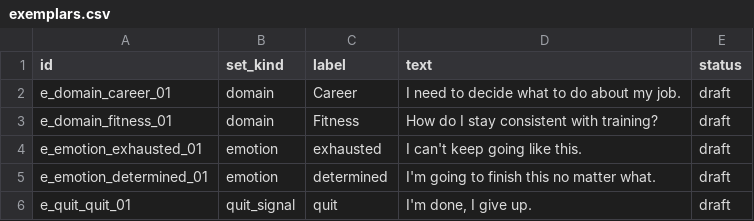
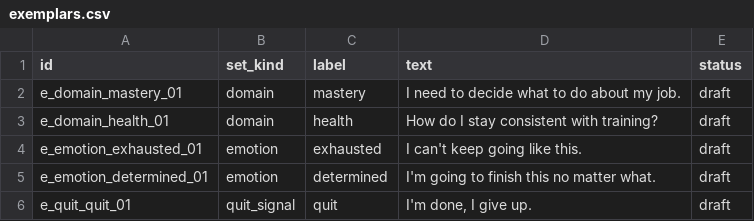
Before and after one commit to DhanushSaiNV/DavosSeaworth, a CSV file: content/exemplars.csv, drawn as a sheet.

Commit message:
BG-02: 16-domain enum decision memo — corpus domains approved, docs/validator synced
Decision memo (docs/feature-prds/FP-BG/BG-02-domain-enum-memo.md) compares the
TECH-SPECS §3.3 proposed set against the owner corpus (content/rules.json,
119 rules / 16 domains) on rules-content fit (D17) and classifier separability
(D19), resolves the three card-named merge/split candidates (Social↔Relationships
→ merge; Mental/Emotional↔Purpose/Legacy → keep separate; Creativity↔Learning →
keep separate), and recommends adopting the corpus's 16 domains verbatim:
mind, mastery, strategy, wealth, health, character, relationships, creativity,
resilience, purpose, spirituality, time, communication, learning, leadership,
habits (lowercase ids satisfy GLOSSARY §10; the proposed set's four zero-content
domains and slash-cased ids are the decisive cons).

Flipped to the recommendation in the same PR — owner picks 1/2/3 in PR review
and the docs are amended if the pick differs (FP-BG BG-02 card flow):
- TECH-SPEC §3.3: proposed → approved with the final list; General documented
  as the reserved D7 fallback value
- TECH-SPEC §5.3: lockdown accountability-domain examples → (Strategy, Habits +
  PRD-selected); D21 concept unchanged
- GLOSSARY §1 rewritten; §14 adds the Rule domain enum row
- content/validate.ts: DOMAIN_ENUM synced (mechanical consequence; BG-01's file)
- BG-01 5-row fixtures remapped to approved ids (rules.csv, exemplars.csv)
- FP-BG.md §3: Status column added per §1.5 track-state rule; BG-06 row added
  for catalog completeness (its §4 card states no size/priority — provisional)
- FP-BG-PLAN.md: BG-02 card status line; PROGRESS.md entry appended

Verify: deno run --allow-read content/validate.ts → rules.csv 5 rows OK,
exemplars.csv 5 rows OK, all status=draft.

Governing refs: FP-BG BG-02; TECH-SPECS §3.3, §5.3; GLOSSARY §1, §10, §14;
PRD §2; D17, D19; AGENTS §2, §6.5–6.6, §9 (§9 checklist: no new tables/RLS/
secrets/paid services/job types; adapter untouched; [SPEC] enum set via the
owner-gated decision flow; docs updated in the same change; refs cited here).

```diff
--- a/content/exemplars.csv
+++ b/content/exemplars.csv
@@ -1,4 +1,4 @@
 id,set_kind,label,text,status
-e_domain_career_01,domain,Career,"I need to decide what to do about my job.",draft
-e_domain_fitness_01,domain,Fitness,"How do I stay consistent with training?",draft
+e_domain_mastery_01,domain,mastery,"I need to decide what to do about my job.",draft
+e_domain_health_01,domain,health,"How do I stay consistent with training?",draft
 e_emotion_exhausted_01,emotion,exhausted,"I can't keep going like this.",draft
```
Also changed, not shown: content/rules.csv, 7 other files.
